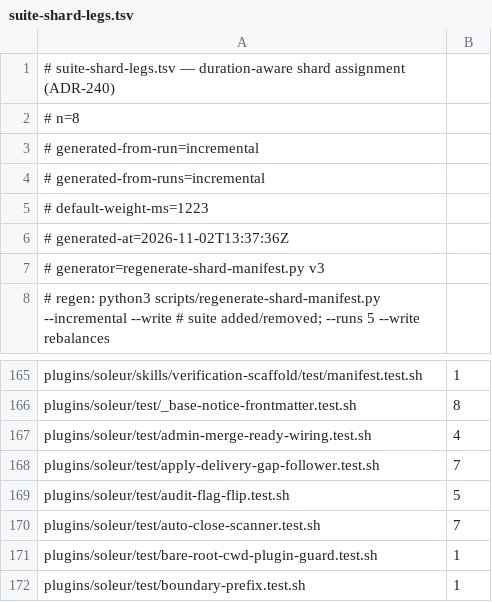
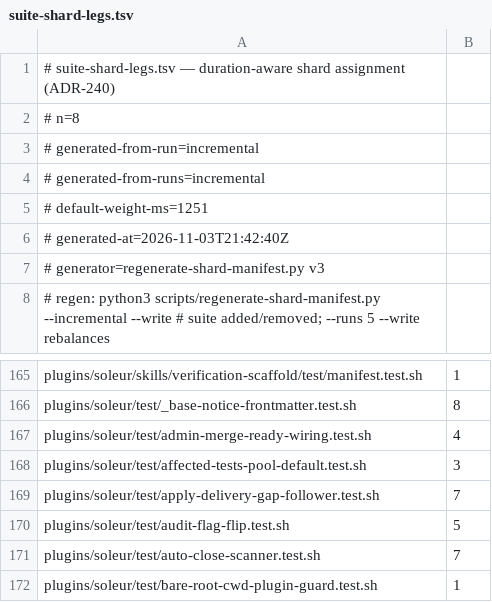
Before and after one commit to jikig-ai/soleur, a TSV file: scripts/suite-shard-legs.tsv, drawn as a sheet; only a part is shown, gaps mark what is left out; the shorter side is filled out with more unchanged rows.

```diff
--- a/scripts/suite-shard-legs.tsv
+++ b/scripts/suite-shard-legs.tsv
@@ -4,4 +4,4 @@
 # generated-from-runs=incremental
-# default-weight-ms=1223
-# generated-at=2026-11-02T13:37:36Z
+# default-weight-ms=1251
+# generated-at=2026-11-03T21:42:40Z
 # generator=regenerate-shard-manifest.py v3
@@ -167,2 +167,3 @@ plugins/soleur/test/_base-notice-frontmatter.test.sh	8
 plugins/soleur/test/admin-merge-ready-wiring.test.sh	4
+plugins/soleur/test/affected-tests-pool-default.test.sh	3
 plugins/soleur/test/apply-delivery-gap-follower.test.sh	7
```
Also changed, not shown: scripts/suite-durations.tsv, 3 other files.
